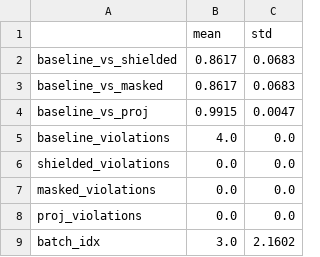
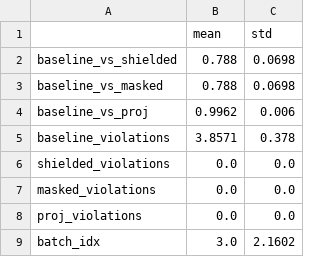
Before and after one commit to arnavxkohli/shield-projected-gradient, a CSV file: out/faulty-steel-plates/gradient_analysis_summary.csv, drawn as a sheet.

```diff
--- a/out/faulty-steel-plates/gradient_analysis_summary.csv
+++ b/out/faulty-steel-plates/gradient_analysis_summary.csv
@@ -1,6 +1,6 @@
 ,mean,std
-baseline_vs_shielded,0.8617,0.0683
-baseline_vs_masked,0.8617,0.0683
-baseline_vs_proj,0.9915,0.0047
-baseline_violations,4.0,0.0
+baseline_vs_shielded,0.788,0.0698
+baseline_vs_masked,0.788,0.0698
+baseline_vs_proj,0.9962,0.006
+baseline_violations,3.8571,0.378
 shielded_violations,0.0,0.0
```
Also changed, not shown: out/botnet/gradient_analysis_results.csv, out/lcld/gradient_analysis_results.csv, 12 other files.
